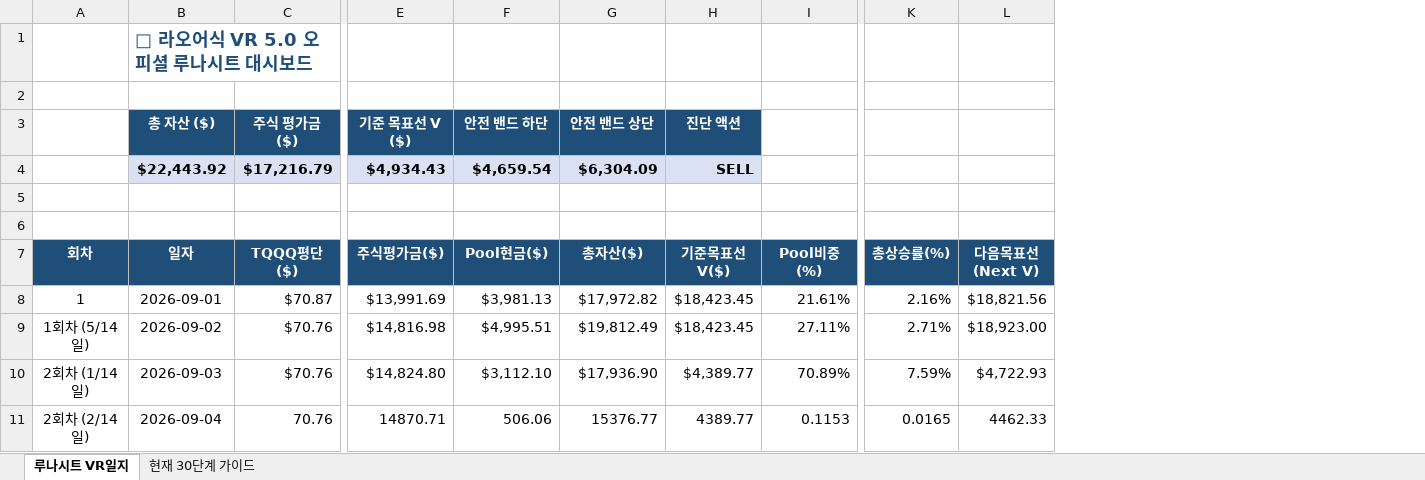
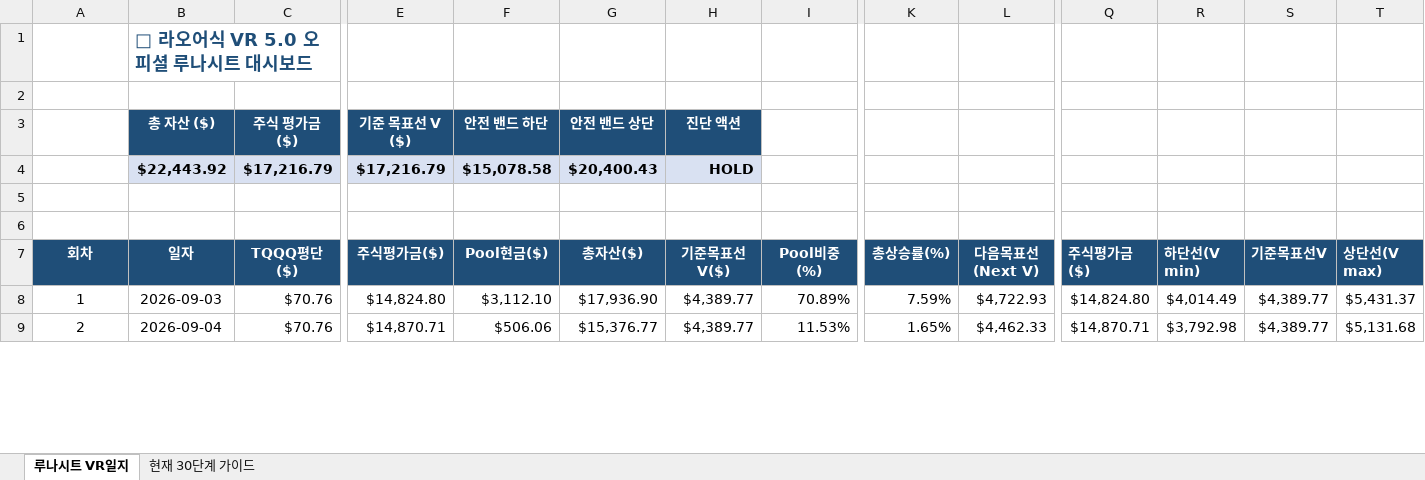
Before and after one commit to omhdydy-source/stock, an Excel workbook: vr_portfolio_log.xlsx, sheet 루나시트 VR일지, drawn as a sheet; only a part is shown, gaps mark what is left out; values as stored, in another font and other column widths than the file's, no borders; charts and pictures not drawn; removed rows and columns are numbered as before the commit, all else as after; rows hold the shown columns only; the diff covers the shown part only; the diff names each change by its address in the sheet, - before the commit and + after, or states it on an @@ line.

Commit message:
Correctly restore vr_portfolio_log.xlsx to vr_portfolio_log_222303.xlsx version as requested

```diff
--- a/vr_portfolio_log.xlsx (sheet 루나시트 VR일지)
+++ b/vr_portfolio_log.xlsx (sheet 루나시트 VR일지)
+column Q (주식평가금($)), rows 8-9: $14,824.80 | $14,870.71
+column R (하단선(V min)), rows 8-9: $4,014.49 | $3,792.98
+column S (기준목표선V), rows 8-9: $4,389.77 | $4,389.77
+column T (상단선(V max)), rows 8-9: $5,431.37 | $5,131.68
-E4 (주식평가금($)): $4,934.43
+E4 (주식평가금($)): $17,216.79
-F4 (Pool현금($)): $4,659.54
+F4 (Pool현금($)): $15,078.58
-G4 (총자산($)): $6,304.09
+G4 (총자산($)): $20,400.43
-H4 (기준목표선V($)): SELL
+H4 (기준목표선V($)): HOLD
-row 8: 1 | 2026-09-01 | $70.87 | $13,991.69 | $3,981.13 | $17,972.82 | $18,423.45 | 21.61% | 2.16% | $18,821.56
-row 9: 1회차 (5/14일) | 2026-09-02 | $70.76 | $14,816.98 | $4,995.51 | $19,812.49 | $18,423.45 | 27.11% | 2.71% | $18,923.00
-A8 (회차): 2회차 (1/14일)
+A8 (회차): 1
-A9 (회차): 2회차 (2/14일)
+A9 (회차): 2
-C9 (TQQQ평단($)): 70.76
+C9 (TQQQ평단($)): $70.76
-E9 (주식평가금($)): 14870.71
+E9 (주식평가금($)): $14,870.71
-F9 (Pool현금($)): 506.06
+F9 (Pool현금($)): $506.06
-G9 (총자산($)): 15376.77
+G9 (총자산($)): $15,376.77
-H9 (기준목표선V($)): 4389.77
+H9 (기준목표선V($)): $4,389.77
-I9 (Pool비중(%)): 0.1153
+I9 (Pool비중(%)): 11.53%
-K9 (총상승률(%)): 0.0165
+K9 (총상승률(%)): 1.65%
-L9 (다음목표선(Next V)): 4462.33
+L9 (다음목표선(Next V)): $4,462.33
```
Also changed, not shown: 1 removed row, 38 edited cells and cell formats elsewhere in this sheet, sheet 현재 30단계 가이드, charts or pictures.
